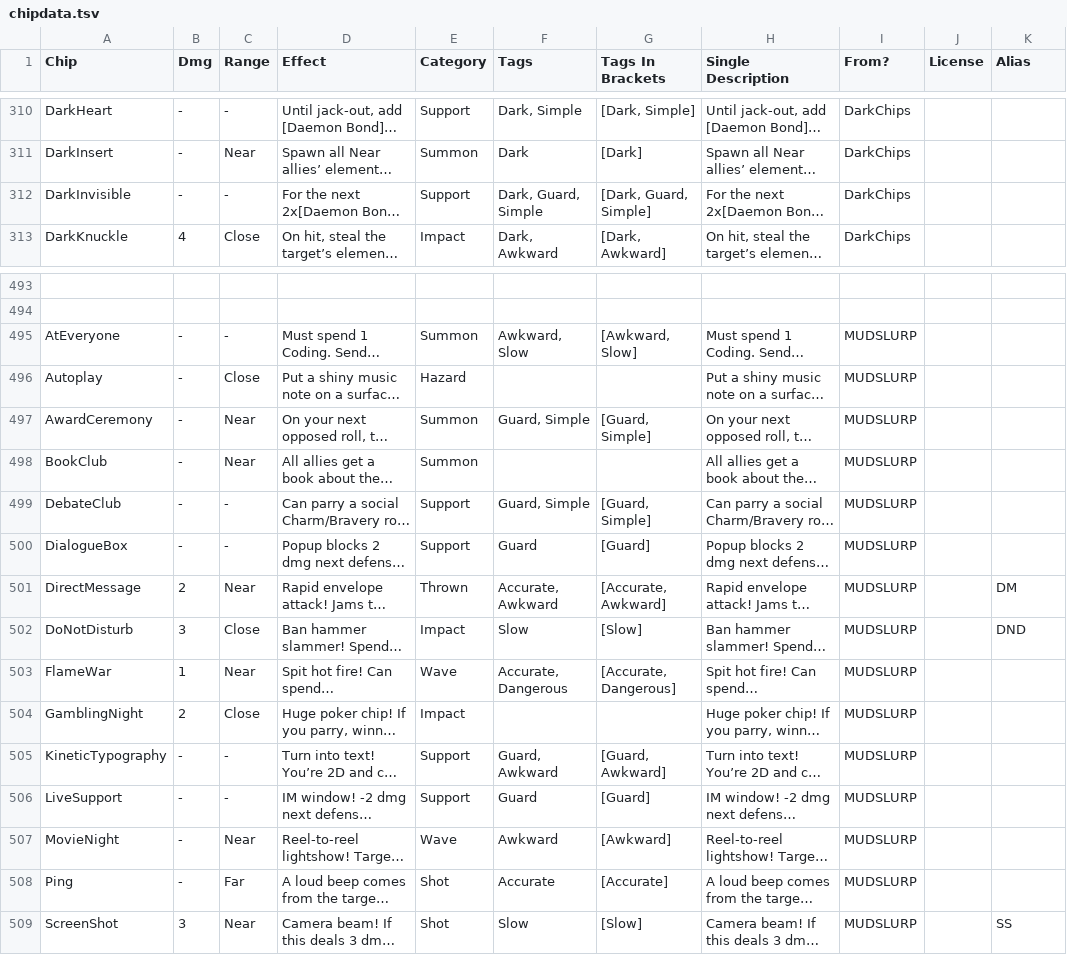
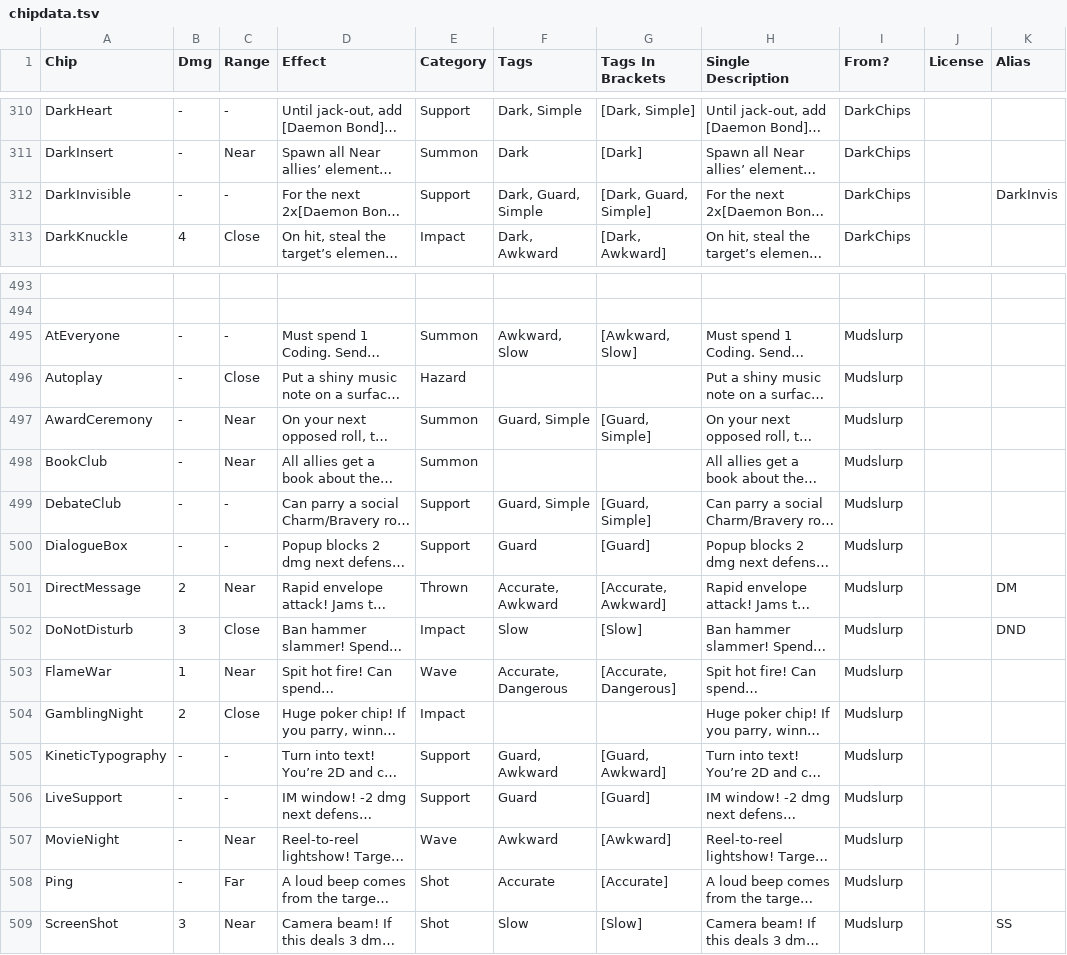
Before and after one commit to gskbladez/PROGBOT_CODE_DUMP, a TSV file: chipdata.tsv, drawn as a sheet; only a part is shown, gaps mark what is left out; long unchanged cells end in …; the diff covers the shown part only; the diff names each change by its address in the sheet, - before the commit and + after, or states it on an @@ line.

```diff
--- a/chipdata.tsv
+++ b/chipdata.tsv
-K312 (Alias): (empty)
+K312 (Alias): DarkInvis
-I495:I509 (From?): MUDSLURP
+I495:I509 (From?): Mudslurp
```
Also changed, not shown: 22 edited cells elsewhere in this file, helpresponses.tsv, 9 other files.
